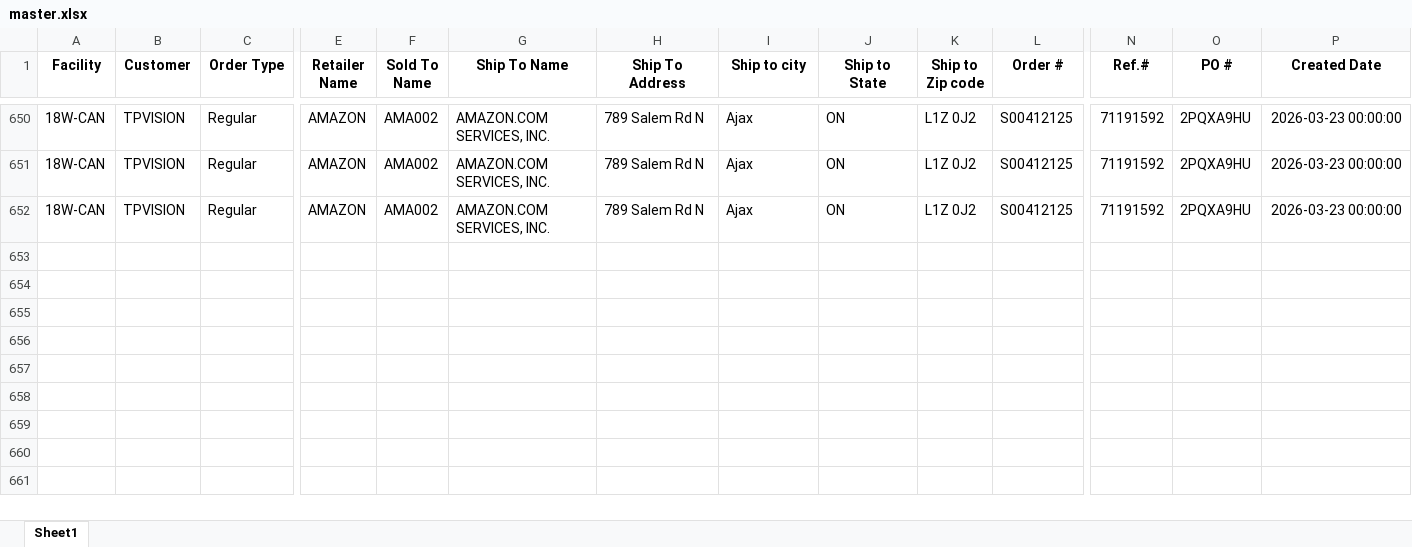
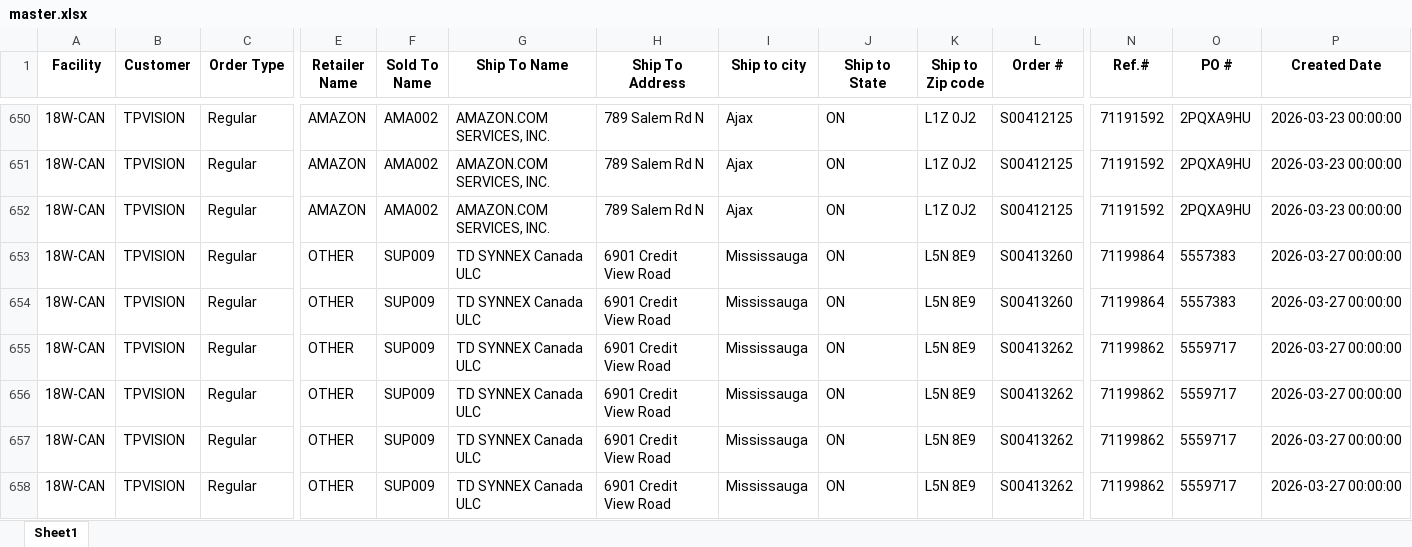
Before and after one commit to raymondli18w/flask-report-app2, an Excel workbook: master.xlsx, sheet Sheet1, drawn as a sheet; only a part is shown, gaps mark what is left out; values as stored, in another font and other column widths than the file's, no borders; rows hold the shown columns only; the diff names each change by its address in the sheet, - before the commit and + after, or states it on an @@ line.

Commit message:
Auto-update: 2026-04-01 14:21

```diff
--- a/master.xlsx (sheet Sheet1)
+++ b/master.xlsx (sheet Sheet1)
+row 653: 18W-CAN | TPVISION | Regular | OTHER | SUP009 | TD SYNNEX Canada ULC | 6901 Credit View Road | Mississauga | ON | L5N 8E9 | S00413260 | 71199864 | 5557383 | 2026-03-27 00:00:00
+row 654: 18W-CAN | TPVISION | Regular | OTHER | SUP009 | TD SYNNEX Canada ULC | 6901 Credit View Road | Mississauga | ON | L5N 8E9 | S00413260 | 71199864 | 5557383 | 2026-03-27 00:00:00
+row 655: 18W-CAN | TPVISION | Regular | OTHER | SUP009 | TD SYNNEX Canada ULC | 6901 Credit View Road | Mississauga | ON | L5N 8E9 | S00413262 | 71199862 | 5559717 | 2026-03-27 00:00:00
+row 656: 18W-CAN | TPVISION | Regular | OTHER | SUP009 | TD SYNNEX Canada ULC | 6901 Credit View Road | Mississauga | ON | L5N 8E9 | S00413262 | 71199862 | 5559717 | 2026-03-27 00:00:00
+row 657: 18W-CAN | TPVISION | Regular | OTHER | SUP009 | TD SYNNEX Canada ULC | 6901 Credit View Road | Mississauga | ON | L5N 8E9 | S00413262 | 71199862 | 5559717 | 2026-03-27 00:00:00
+row 658: 18W-CAN | TPVISION | Regular | OTHER | SUP009 | TD SYNNEX Canada ULC | 6901 Credit View Road | Mississauga | ON | L5N 8E9 | S00413262 | 71199862 | 5559717 | 2026-03-27 00:00:00
```
